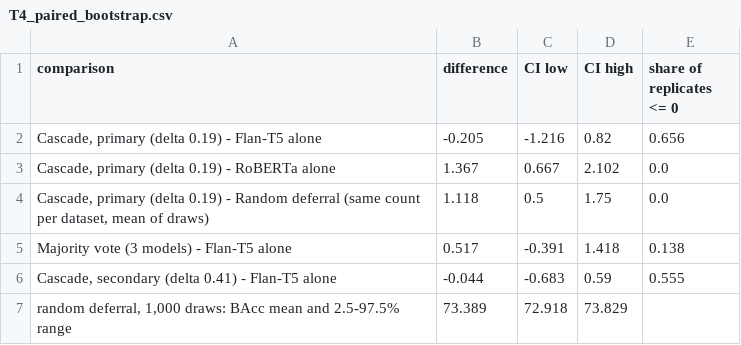
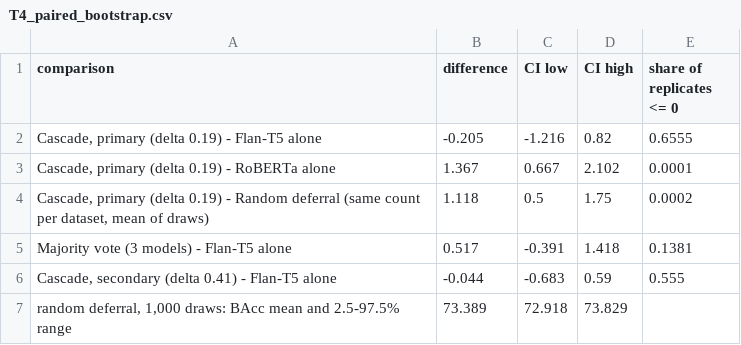
Before and after one commit to MQaryouti89/minicheck-reproduction, a CSV file: results/final/T4_paired_bootstrap.csv, drawn as a sheet.

```diff
--- a/results/final/T4_paired_bootstrap.csv
+++ b/results/final/T4_paired_bootstrap.csv
@@ -1,6 +1,6 @@
 comparison,difference,CI low,CI high,share of replicates <= 0
-"Cascade, primary (delta 0.19) - Flan-T5 alone",-0.205,-1.216,0.82,0.656
-"Cascade, primary (delta 0.19) - RoBERTa alone",1.367,0.667,2.102,0.0
-"Cascade, primary (delta 0.19) - Random deferral (same count per dataset, mean of draws)",1.118,0.5,1.75,0.0
-Majority vote (3 models) - Flan-T5 alone,0.517,-0.391,1.418,0.138
+"Cascade, primary (delta 0.19) - Flan-T5 alone",-0.205,-1.216,0.82,0.6555
+"Cascade, primary (delta 0.19) - RoBERTa alone",1.367,0.667,2.102,0.0001
+"Cascade, primary (delta 0.19) - Random deferral (same count per dataset, mean of draws)",1.118,0.5,1.75,0.0002
+Majority vote (3 models) - Flan-T5 alone,0.517,-0.391,1.418,0.1381
 "Cascade, secondary (delta 0.41) - Flan-T5 alone",-0.044,-0.683,0.59,0.555
```
Also changed, not shown: results/final/T2_baselines_dev_test_cost.csv, results/final/T3_all_approaches_test.csv, 10 other files.
